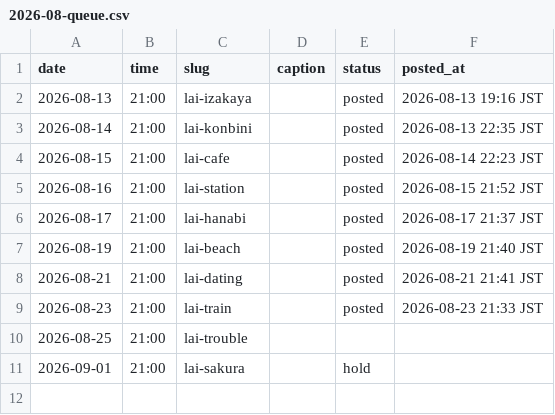
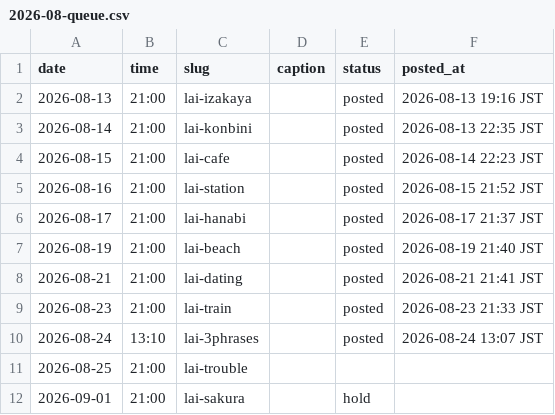
Before and after one commit to ryuzenfactory-wq/lai-ig-poster, a CSV file: drafts/2026-08-queue.csv, drawn as a sheet; the diff names each change by its address in the sheet, - before the commit and + after, or states it on an @@ line.

```diff
--- a/drafts/2026-08-queue.csv
+++ b/drafts/2026-08-queue.csv
+row 10: 2026-08-24 | 13:10 | lai-3phrases |  | posted | 2026-08-24 13:07 JST
```
